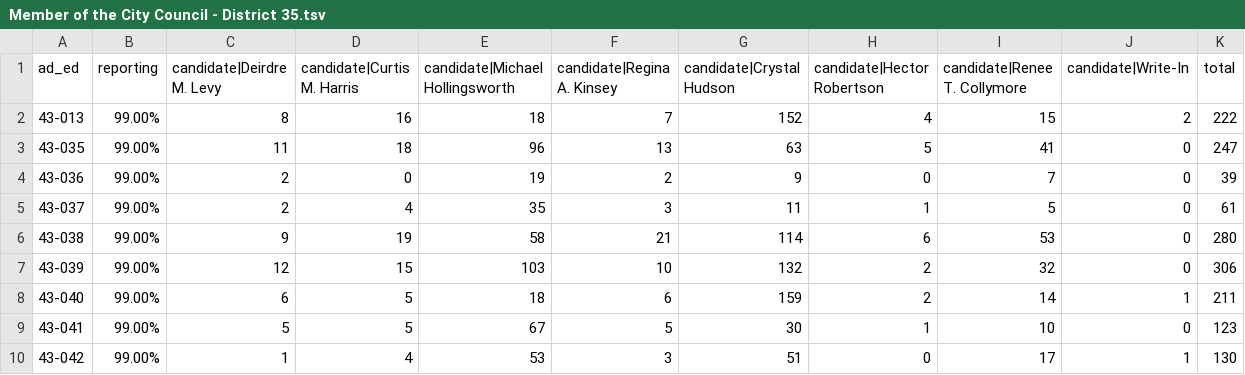
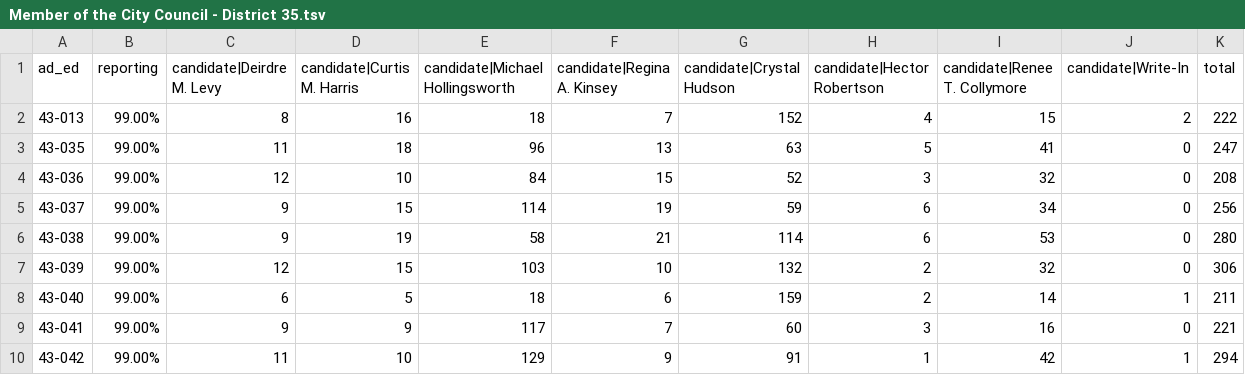
Before and after one commit to sabrinadchan/dsa-for-the-many, a TSV file: data/2021/Member of the City Council - District 35.tsv, drawn as a sheet; only a part is shown; the diff covers the shown part only.

Commit message:
Update data

```diff
--- a/data/2021/Member of the City Council - District 35.tsv
+++ b/data/2021/Member of the City Council - District 35.tsv
@@ -3,4 +3,4 @@ ad_ed	reporting	candidate|Deirdre M. Levy	candidate|Curtis M. Harris	candidate|M
 43-035	99.00%	11	18	96	13	63	5	41	0	247
-43-036	99.00%	2	0	19	2	9	0	7	0	39
-43-037	99.00%	2	4	35	3	11	1	5	0	61
+43-036	99.00%	12	10	84	15	52	3	32	0	208
+43-037	99.00%	9	15	114	19	59	6	34	0	256
 43-038	99.00%	9	19	58	21	114	6	53	0	280
@@ -8,3 +8,3 @@ ad_ed	reporting	candidate|Deirdre M. Levy	candidate|Curtis M. Harris	candidate|M
 43-040	99.00%	6	5	18	6	159	2	14	1	211
-43-041	99.00%	5	5	67	5	30	1	10	0	123
-43-042	99.00%	1	4	53	3	51	0	17	1	130
+43-041	99.00%	9	9	117	7	60	3	16	0	221
+43-042	99.00%	11	10	129	9	91	1	42	1	294
```
Also changed, not shown: 48 edited cells elsewhere in this file, data/2021/Member of the City Council - District 14.tsv, data/2021/Member of the City Council - District 22.tsv, 4 other files.
